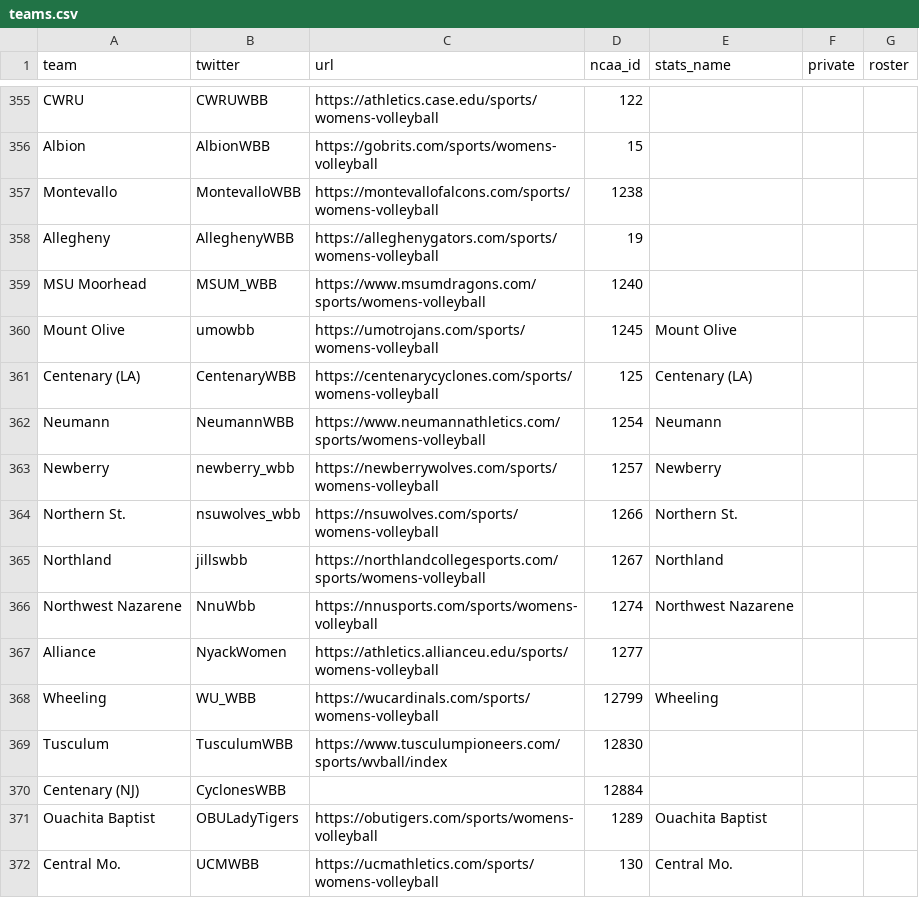
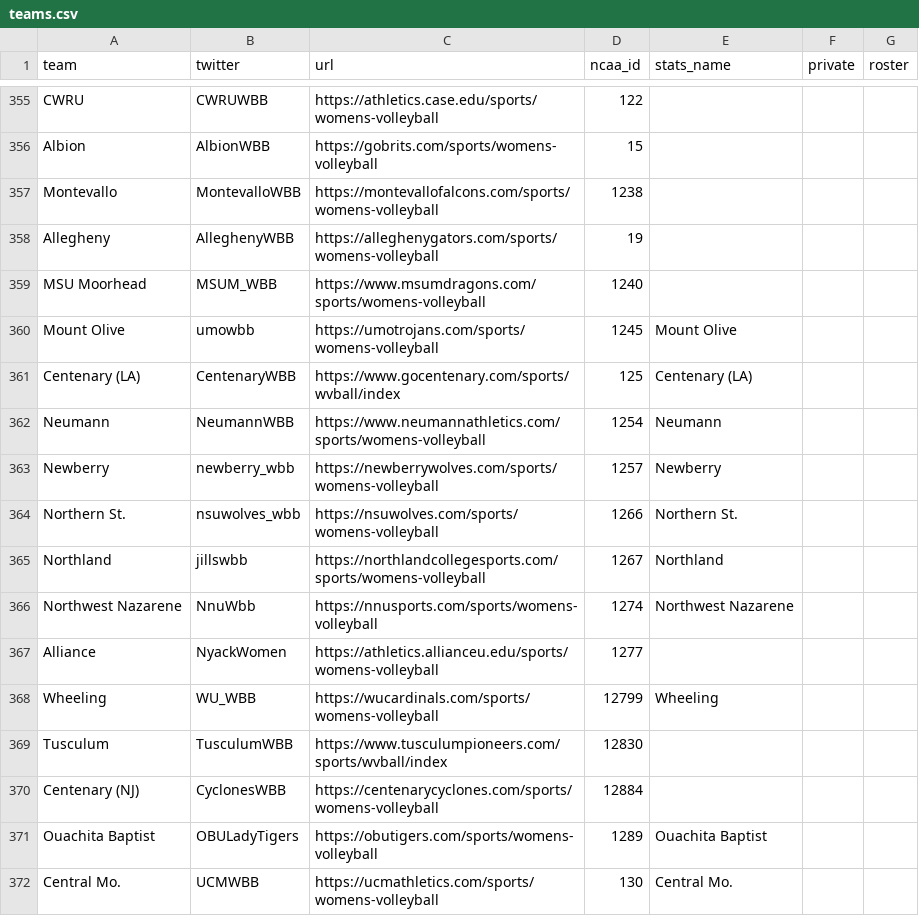
Before and after one commit to Sports-Roster-Data/womens-volleyball, a CSV file: teams.csv, drawn as a sheet; only a part is shown, gaps mark what is left out.

Commit message:
more teams

```diff
--- a/teams.csv
+++ b/teams.csv
@@ -360,3 +360,3 @@ MSU Moorhead,MSUM_WBB,https://www.msumdragons.com/sports/womens-volleyball,1240,
 Mount Olive,umowbb,https://umotrojans.com/sports/womens-volleyball,1245,Mount Olive,,
-Centenary (LA),CentenaryWBB,https://centenarycyclones.com/sports/womens-volleyball,125,Centenary (LA),,
+Centenary (LA),CentenaryWBB,https://www.gocentenary.com/sports/wvball/index,125,Centenary (LA),,
 Neumann,NeumannWBB,https://www.neumannathletics.com/sports/womens-volleyball,1254,Neumann,,
@@ -369,3 +369,3 @@ Wheeling,WU_WBB,https://wucardinals.com/sports/womens-volleyball,12799,Wheeling,
 Tusculum,TusculumWBB,https://www.tusculumpioneers.com/sports/wvball/index,12830,,,
-Centenary (NJ),CyclonesWBB,,12884,,,
+Centenary (NJ),CyclonesWBB,https://centenarycyclones.com/sports/womens-volleyball,12884,,,
 Ouachita Baptist,OBULadyTigers,https://obutigers.com/sports/womens-volleyball,1289,Ouachita Baptist,,
```
Also changed, not shown: 3 other files.
